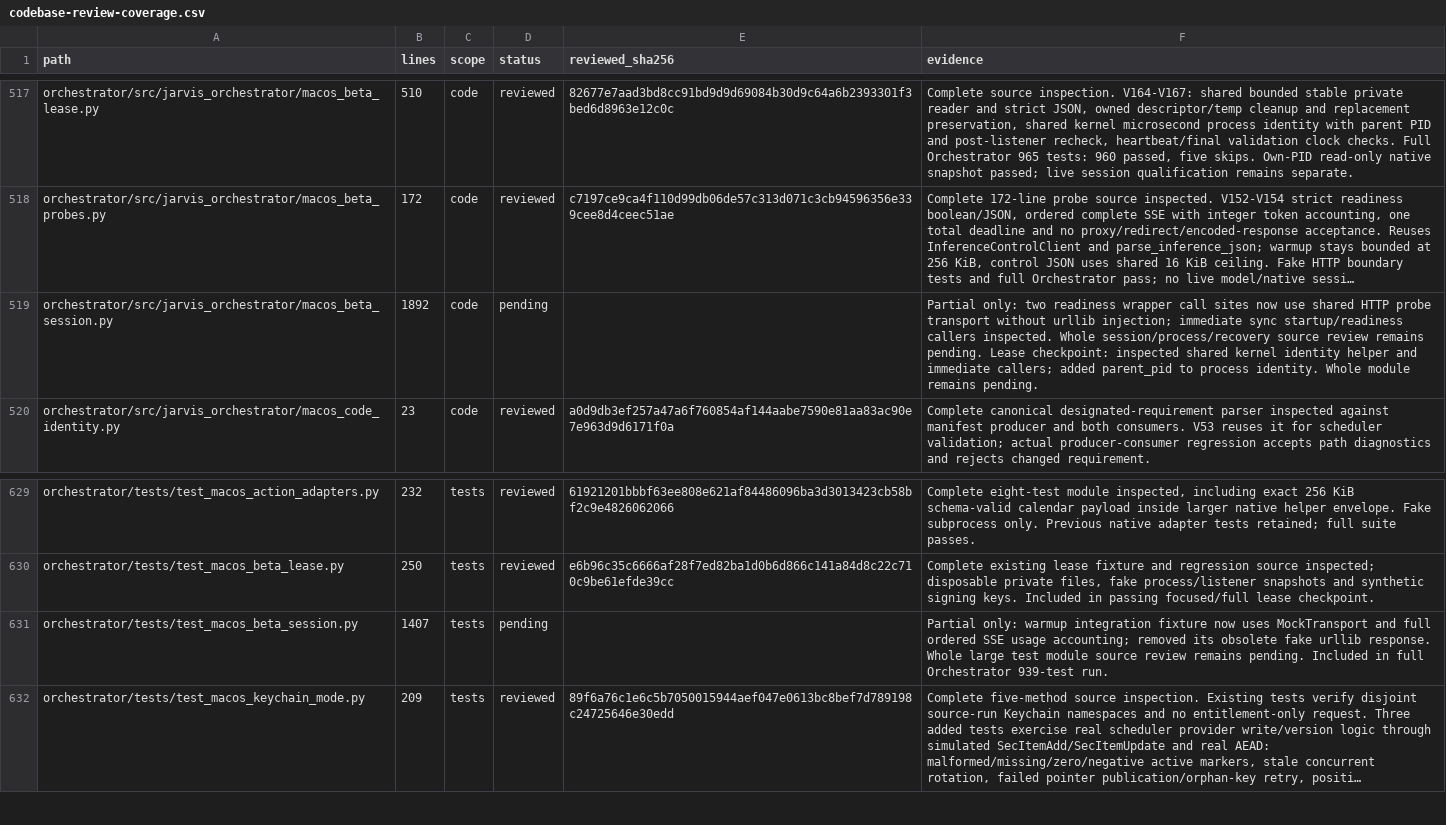
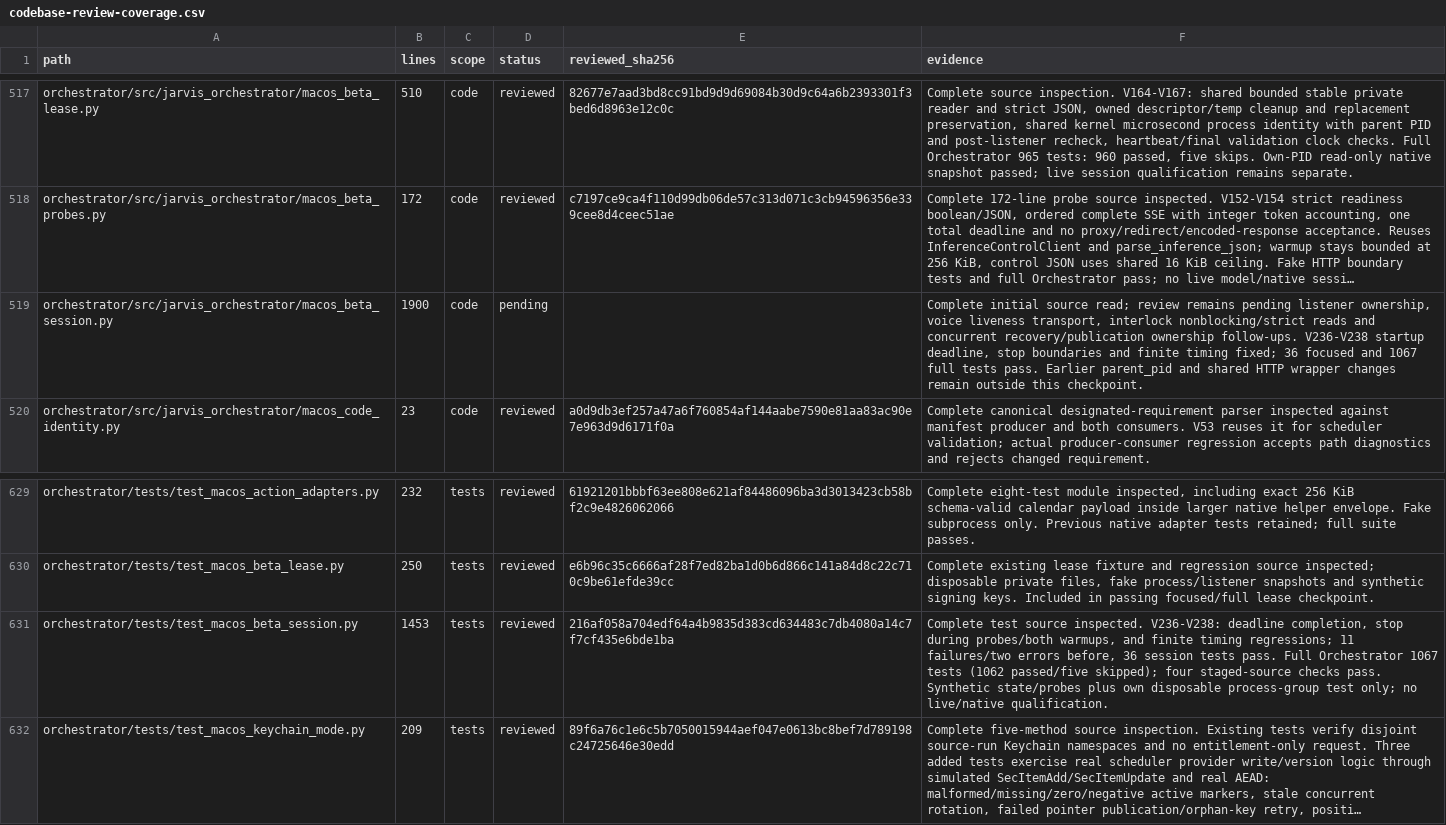
Before and after one commit to anaschatz/Cyrus, a CSV file: docs/codebase-review-coverage.csv, drawn as a sheet; only a part is shown, gaps mark what is left out; long unchanged cells end in …; the diff names each change by its address in the sheet, - before the commit and + after, or states it on an @@ line.

Commit message:
Honor macOS session startup deadlines and stop requests

```diff
--- a/docs/codebase-review-coverage.csv
+++ b/docs/codebase-review-coverage.csv
-B519 (lines): 1892
+B519 (lines): 1900
-F519 (evidence): Partial only: two readiness wrapper call sites now use shared HTTP probe transport without urllib injection; immediate sync startup/readiness callers inspected. Whole session/process/recovery source review remains pending. Lease checkpoint: inspected shared kernel identity helper and immediate callers; added parent_pid to process identity. Whole module remains pending.
+F519 (evidence): Complete initial source read; review remains pending listener ownership, voice liveness transport, interlock nonblocking/strict reads and concurrent recovery/publication ownership follow-ups. V236-V238 startup deadline, stop boundaries and finite timing fixed; 36 focused and 1067 full tests pass. Earlier parent_pid and shared HTTP wrapper changes remain outside this checkpoint.
-B631 (lines): 1407
+B631 (lines): 1453
-D631 (status): pending
+D631 (status): reviewed
-E631 (reviewed_sha256): (empty)
+E631 (reviewed_sha256): 216af058a704edf64a4b9835d383cd634483c7db4080a14c7f7cf435e6bde1ba
-F631 (evidence): Partial only: warmup integration fixture now uses MockTransport and full ordered SSE usage accounting; removed its obsolete fake urllib response. Whole large test module source review remains pending. Included in full Orchestrator 939-test run.
+F631 (evidence): Complete test source inspected. V236-V238: deadline completion, stop during probes/both warmups, and finite timing regressions; 11 failures/two errors before, 36 session tests pass. Full Orchestrator 1067 tests (1062 passed/five skipped); four staged-source checks pass. Synthetic state/probes plus own disposable process-group test only; no live/native qualification.
```
Also changed, not shown: 3 other files.
